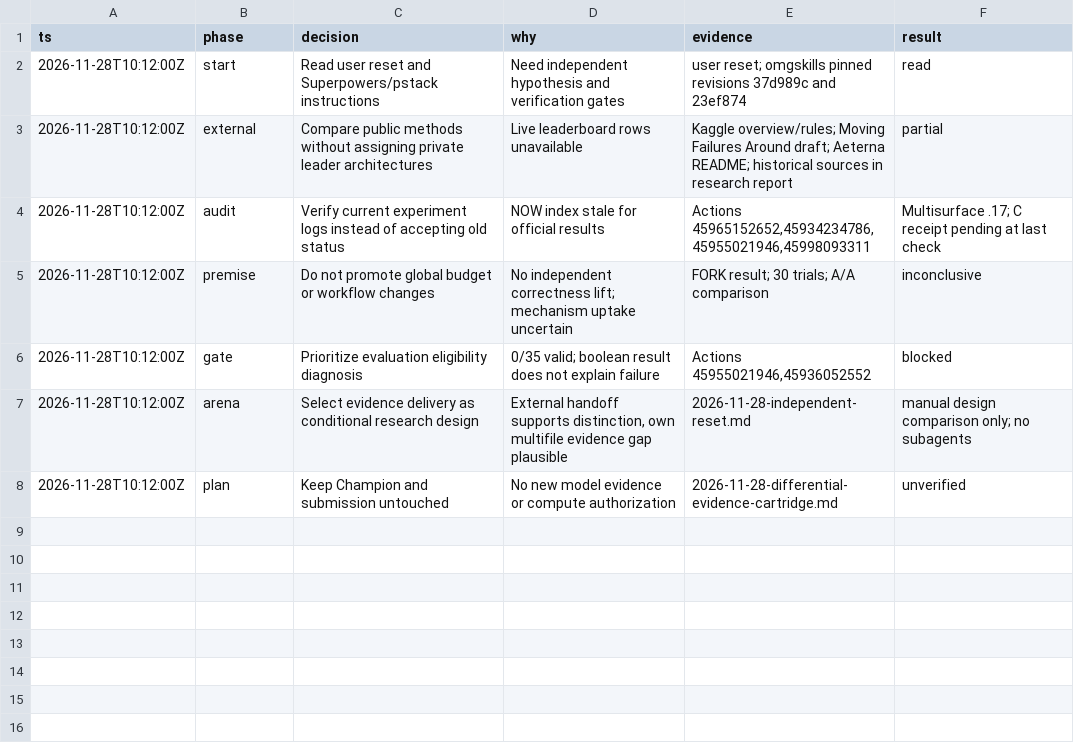
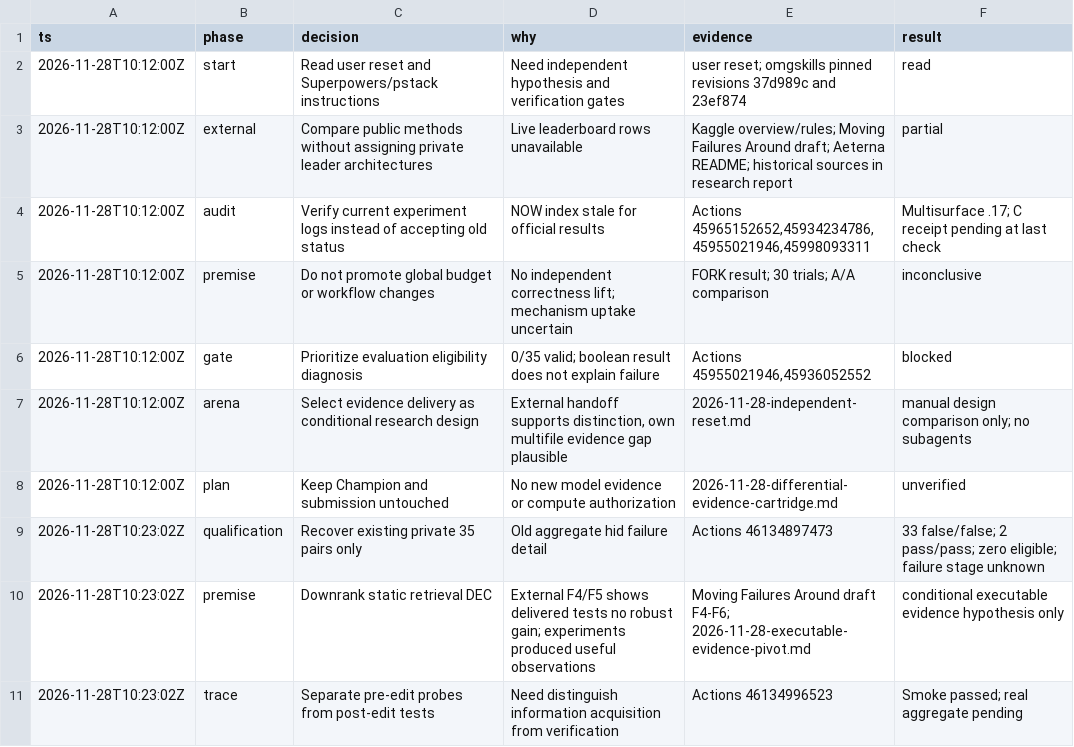
Before and after one commit to kolihhan/gemma-4-kaggle, a TSV file: docs/research/2026-11-28-independent-reset-decisions.tsv, drawn as a sheet; the diff names each change by its address in the sheet, - before the commit and + after, or states it on an @@ line.

Commit message:
docs: append read-only audit and premise revision

```diff
--- a/docs/research/2026-11-28-independent-reset-decisions.tsv
+++ b/docs/research/2026-11-28-independent-reset-decisions.tsv
+row 9: 2026-11-28T10:23:02Z | qualification | Recover existing private 35 pairs only | Old aggregate hid failure detail | Actions 46134897473 | 33 false/false; 2 pass/pass; zero eligible; failure stage unknown
+row 10: 2026-11-28T10:23:02Z | premise | Downrank static retrieval DEC | External F4/F5 shows delivered tests no robust gain; experiments produced useful observations | Moving Failures Around draft F4-F6; 2026-11-28-executable-evidence-pivot.md | conditional executable evidence hypothesis only
+row 11: 2026-11-28T10:23:02Z | trace | Separate pre-edit probes from post-edit tests | Need distinguish information acquisition from verification | Actions 46134996523 | Smoke passed; real aggregate pending
```
